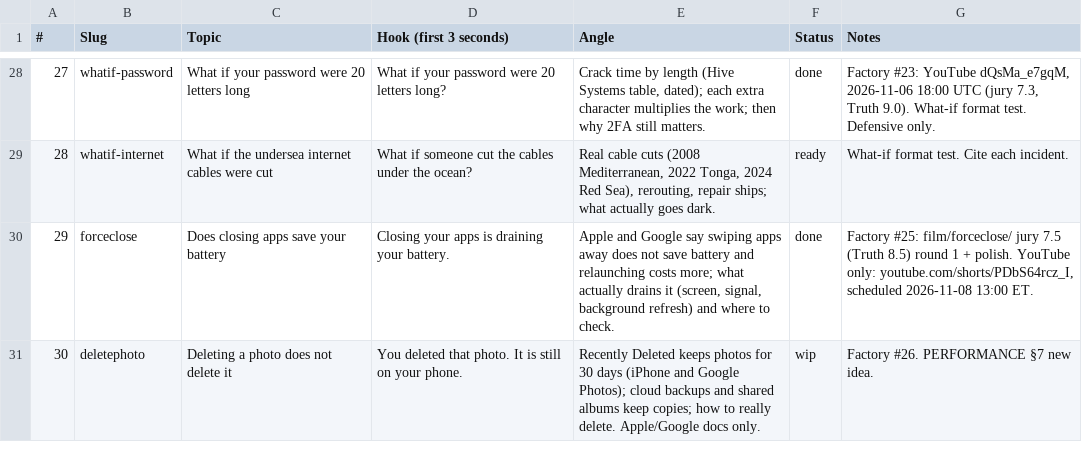
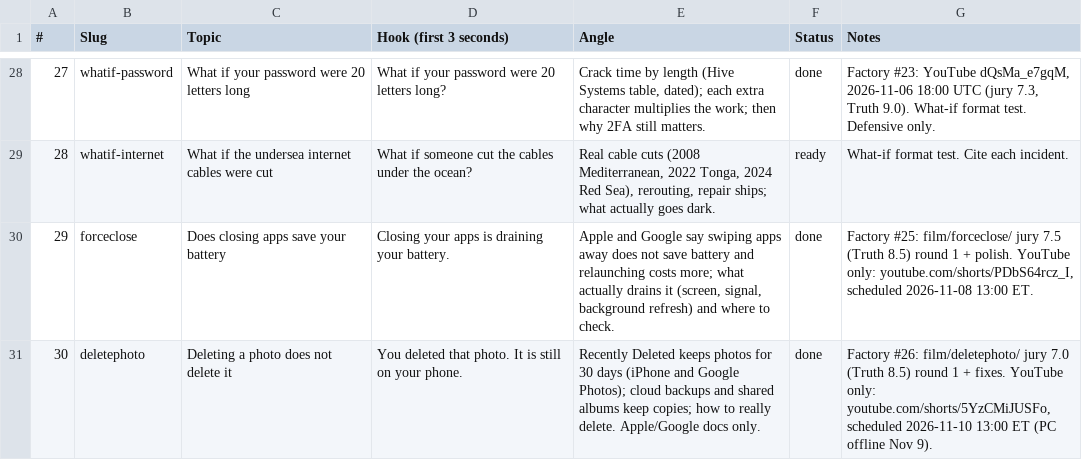
Before and after one commit to Wrexist/molindesign, a CSV file: factory/backlog.csv, drawn as a sheet; only a part is shown, gaps mark what is left out.

```diff
--- a/factory/backlog.csv
+++ b/factory/backlog.csv
@@ -30,2 +30,2 @@
 29,forceclose,Does closing apps save your battery,Closing your apps is draining your battery.,"Apple and Google say swiping apps away does not save battery and relaunching costs more; what actually drains it (screen, signal, background refresh) and where to check.",done,"Factory #25: film/forceclose/ jury 7.5 (Truth 8.5) round 1 + polish. YouTube only: youtube.com/shorts/PDbS64rcz_I, scheduled 2026-11-08 13:00 ET."
-30,deletephoto,Deleting a photo does not delete it,You deleted that photo. It is still on your phone.,"Recently Deleted keeps photos for 30 days (iPhone and Google Photos); cloud backups and shared albums keep copies; how to really delete. Apple/Google docs only.",wip,"Factory #26. PERFORMANCE §7 new idea."
+30,deletephoto,Deleting a photo does not delete it,You deleted that photo. It is still on your phone.,"Recently Deleted keeps photos for 30 days (iPhone and Google Photos); cloud backups and shared albums keep copies; how to really delete. Apple/Google docs only.",done,"Factory #26: film/deletephoto/ jury 7.0 (Truth 8.5) round 1 + fixes. YouTube only: youtube.com/shorts/5YzCMiJUSFo, scheduled 2026-11-10 13:00 ET (PC offline Nov 9)."
```
Also changed, not shown: factory/posts.csv, 1 other file.
